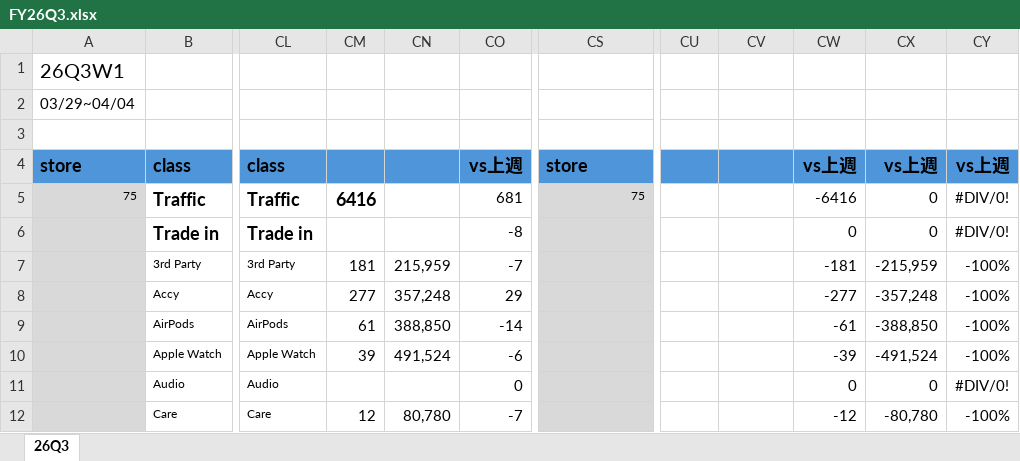
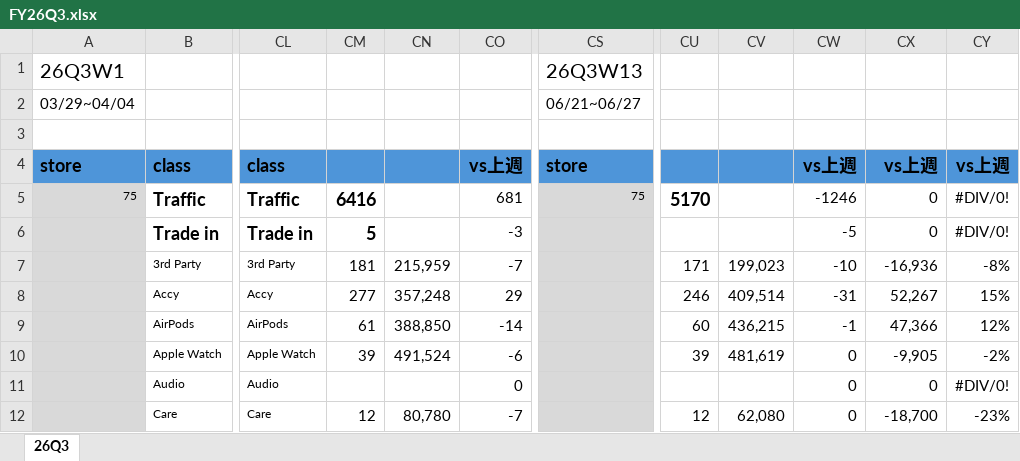
Before and after one commit to moriochang/QBR, an Excel workbook: data/FY26Q3.xlsx, sheet 26Q3, drawn as a sheet; only a part is shown, gaps mark what is left out; values as stored, in another font and other column widths than the file's, no borders; conditional formats not drawn; the diff covers the shown part only; the diff names each change by its address in the sheet, - before the commit and + after, or states it on an @@ line.

Commit message:
Update FY26Q3.xlsx

```diff
--- a/data/FY26Q3.xlsx (sheet 26Q3)
+++ b/data/FY26Q3.xlsx (sheet 26Q3)
-CS1: (empty)
+CS1: 26Q3W13
-CS2: (empty)
+CS2: 06/21~06/27
-CU5: (empty)
+CU5: 5170
-CW5: -6416
+CW5: -1246
-CM6: (empty)
+CM6: 5
-CO6: -8
+CO6: -3
-CW6: 0
+CW6: -5
-CU7: (empty)
+CU7: 171
-CV7: (empty)
+CV7: 199,023
-CW7: -181
+CW7: -10
-CX7: -215,959
+CX7: -16,936
-CY7: -100%
+CY7: -8%
-CU8: (empty)
+CU8: 246
-CV8: (empty)
+CV8: 409,514
-CW8: -277
+CW8: -31
-CX8: -357,248
+CX8: 52,267
-CY8: -100%
+CY8: 15%
-CU9: (empty)
+CU9: 60
-CV9: (empty)
+CV9: 436,215
-CW9: -61
+CW9: -1
-CX9: -388,850
+CX9: 47,366
-CY9: -100%
+CY9: 12%
-CU10: (empty)
+CU10: 39
-CV10: (empty)
+CV10: 481,619
-CW10: -39
+CW10: 0
-CX10: -491,524
+CX10: -9,905
-CY10: -100%
+CY10: -2%
-CU12: (empty)
+CU12: 12
-CV12: (empty)
+CV12: 62,080
-CW12: -12
+CW12: 0
-CX12: -80,780
+CX12: -18,700
-CY12: -100%
+CY12: -23%
```
Also changed, not shown: 223 edited cells elsewhere in this sheet.
